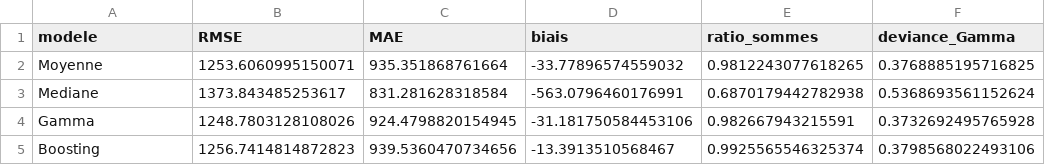
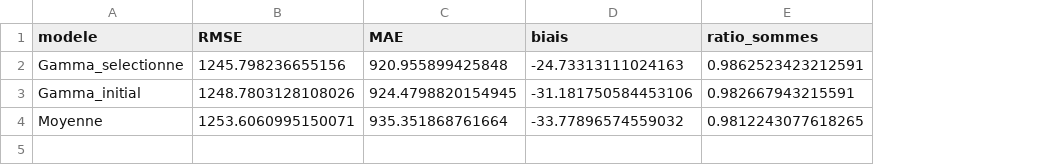
Before and after one commit to MaximilienCY/TD-Tarification-automobile-par-Machine-Learning, a CSV file: output/gravite/scores_validation.csv, drawn as a sheet; removed rows and columns are numbered as before the commit, all else as after; the diff names each change by its address in the sheet, - before the commit and + after, or states it on an @@ line.

```diff
--- a/output/gravite/scores_validation.csv
+++ b/output/gravite/scores_validation.csv
-column F (deviance_Gamma), row 2: 0.3768885195716825
+row 2: Gamma_selectionne | 1245.798236655156 | 920.955899425848 | -24.73313111024163 | 0.9862523423212591
+row 3: Gamma_initial | 1248.7803128108026 | 924.4798820154945 | -31.181750584453106 | 0.982667943215591
-row 3: Mediane | 1373.843485253617 | 831.281628318584 | -563.0796460176991 | 0.6870179442782938 | 0.5368693561152624
-row 4: Gamma | 1248.7803128108026 | 924.4798820154945 | -31.181750584453106 | 0.982667943215591 | 0.3732692495765928
-row 5: Boosting | 1256.7414814872823 | 939.5360470734656 | -13.3913510568467 | 0.9925565546325374 | 0.3798568022493106
```
Also changed, not shown: output/gravite/comparaison_cv.csv, output/gravite/predictions_gravite_validation.csv, 11 other files.
